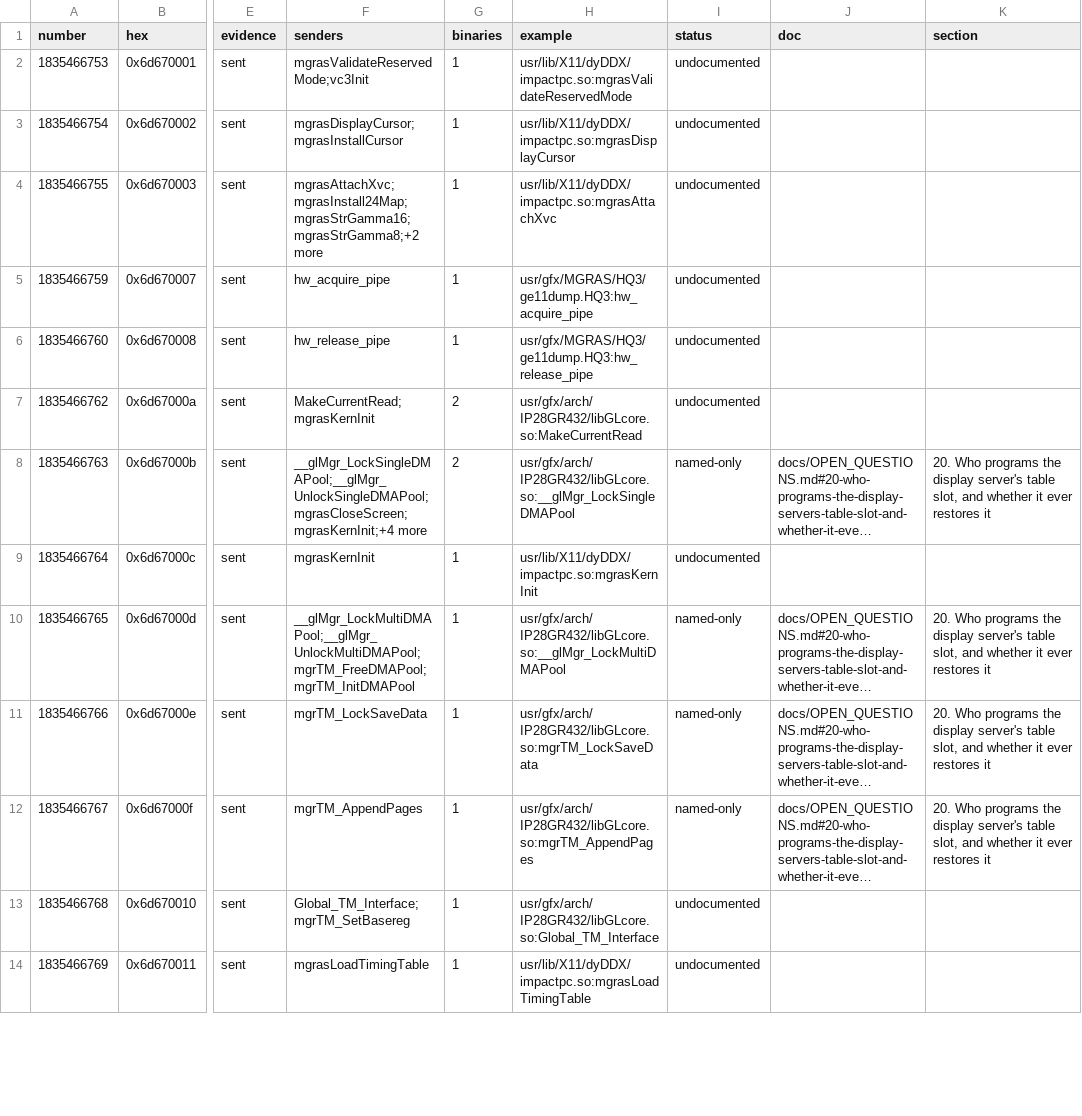
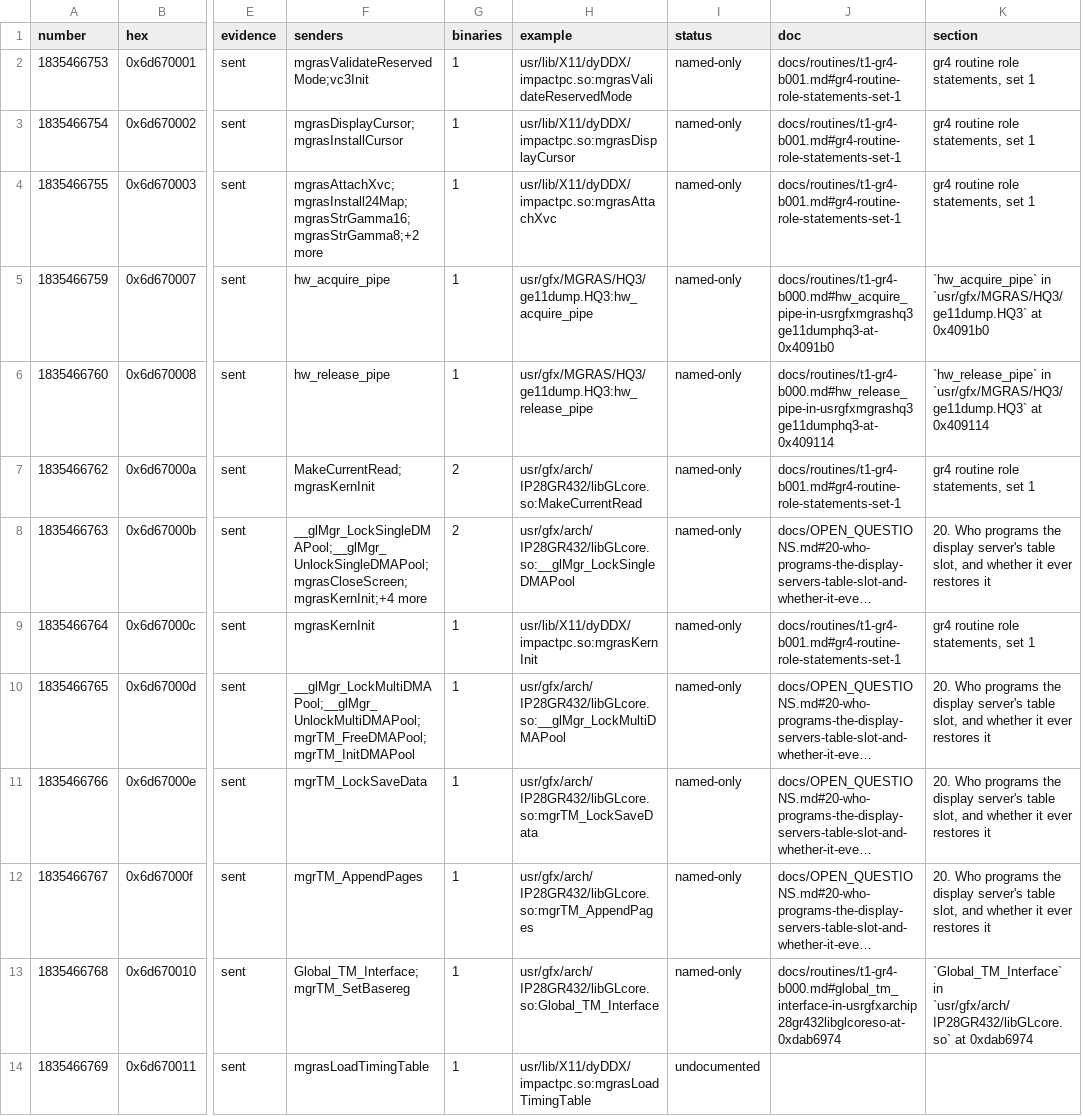
Before and after one commit to jamesbraid/gr4, a TSV file: docs/inventory/ioctls.tsv, drawn as a sheet; only a part is shown, gaps mark what is left out; long unchanged cells end in …; the diff covers the shown part only; the diff names each change by its address in the sheet, - before the commit and + after, or states it on an @@ line.

Commit message:
scripts/inventory: read docs/routines in the prose scan
The prose glob covered docs/*.md only, so the role statements in
docs/routines/ never reached the inventory and no routine was counted
as understood. The glob now includes them. After regeneration 17
function rows are understood and 28 are located, all in the gr4
binaries the entries cite.

Routine headings used a numbered form with bare binary names
(ge11dump.HQ3, libGLcore.so, mgras.a(...)). The grader cannot tie
those to a build, and the numbers stopped the heading from parsing.
Each header now gives the routine in backticks and the full path of
the binary read, as the functions table names it. No statement
changed.

The tables were regenerated with retools at 7cb3796. Of the 45 newly
credited rows, 20 were checked against the binary at the cited address:
symbol table entries for the unstripped objects, and DWARF subprogram
addresses for the stripped libGLcore.so. All 20 matched.

```diff
--- a/docs/inventory/ioctls.tsv
+++ b/docs/inventory/ioctls.tsv
-I2:I7 (status): undocumented
+I2:I7 (status): named-only
-J2:J4 (doc): (empty)
+J2:J4 (doc): docs/routines/t1-gr4-b001.md#gr4-routine-role-statements-set-1
-K2:K4 (section): (empty)
+K2:K4 (section): gr4 routine role statements, set 1
-J5 (doc): (empty)
+J5 (doc): docs/routines/t1-gr4-b000.md#hw_acquire_pipe-in-usrgfxmgrashq3ge11dumphq3-at-0x4091b0
-K5 (section): (empty)
+K5 (section): `hw_acquire_pipe` in `usr/gfx/MGRAS/HQ3/ge11dump.HQ3` at 0x4091b0
-J6 (doc): (empty)
+J6 (doc): docs/routines/t1-gr4-b000.md#hw_release_pipe-in-usrgfxmgrashq3ge11dumphq3-at-0x409114
-K6 (section): (empty)
+K6 (section): `hw_release_pipe` in `usr/gfx/MGRAS/HQ3/ge11dump.HQ3` at 0x409114
-J7 (doc): (empty)
+J7 (doc): docs/routines/t1-gr4-b001.md#gr4-routine-role-statements-set-1
-K7 (section): (empty)
+K7 (section): gr4 routine role statements, set 1
-I9 (status): undocumented
+I9 (status): named-only
-J9 (doc): (empty)
+J9 (doc): docs/routines/t1-gr4-b001.md#gr4-routine-role-statements-set-1
-K9 (section): (empty)
+K9 (section): gr4 routine role statements, set 1
-I13 (status): undocumented
+I13 (status): named-only
-J13 (doc): (empty)
+J13 (doc): docs/routines/t1-gr4-b000.md#global_tm_interface-in-usrgfxarchip28gr432libglcoreso-at-0xdab6974
-K13 (section): (empty)
+K13 (section): `Global_TM_Interface` in `usr/gfx/arch/IP28GR432/libGLcore.so` at 0xdab6974
```
Also changed, not shown: 27 edited cells elsewhere in this file, docs/inventory/binaries.tsv, docs/inventory/summary.tsv, 3 other files.
